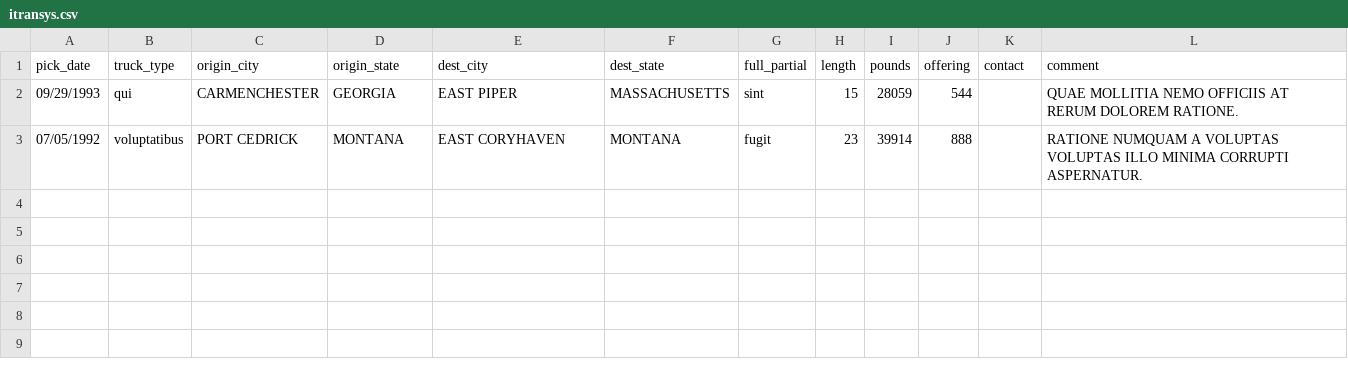
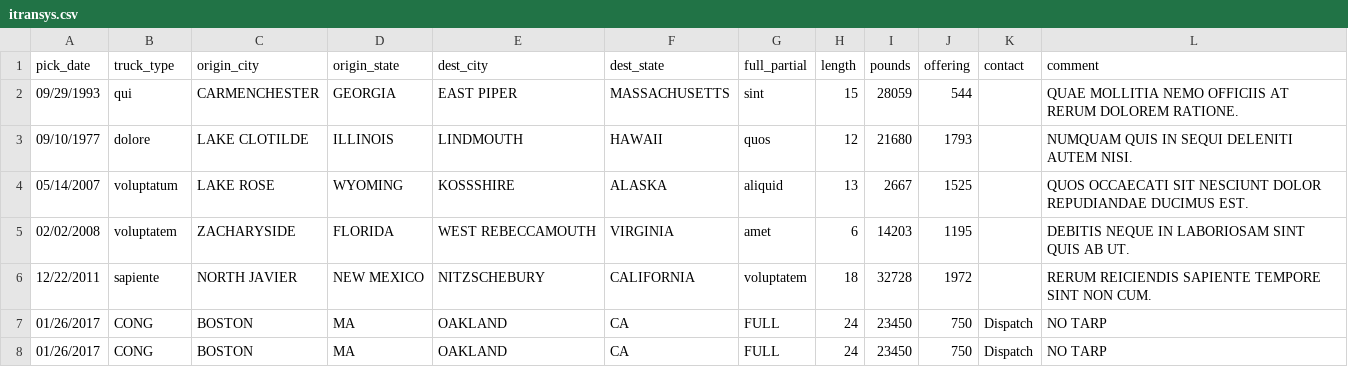
Before and after one commit to mikecornille/itransportsystems, a CSV file: storage/csv/itransys.csv, drawn as a sheet.

```diff
--- a/storage/csv/itransys.csv
+++ b/storage/csv/itransys.csv
@@ -2,2 +2,7 @@ pick_date,truck_type,origin_city,origin_state,dest_city,dest_state,full_partial,
 09/29/1993,qui,CARMENCHESTER,GEORGIA,"EAST PIPER",MASSACHUSETTS,sint,15,28059,544,,"QUAE MOLLITIA NEMO OFFICIIS AT RERUM DOLOREM RATIONE."
-07/05/1992,voluptatibus,"PORT CEDRICK",MONTANA,"EAST CORYHAVEN",MONTANA,fugit,23,39914,888,,"RATIONE NUMQUAM A VOLUPTAS VOLUPTAS ILLO MINIMA CORRUPTI ASPERNATUR."
+09/10/1977,dolore,"LAKE CLOTILDE",ILLINOIS,LINDMOUTH,HAWAII,quos,12,21680,1793,,"NUMQUAM QUIS IN SEQUI DELENITI AUTEM NISI."
+05/14/2007,voluptatum,"LAKE ROSE",WYOMING,KOSSSHIRE,ALASKA,aliquid,13,2667,1525,,"QUOS OCCAECATI SIT NESCIUNT DOLOR REPUDIANDAE DUCIMUS EST."
+02/02/2008,voluptatem,ZACHARYSIDE,FLORIDA,"WEST REBECCAMOUTH",VIRGINIA,amet,6,14203,1195,,"DEBITIS NEQUE IN LABORIOSAM SINT QUIS AB UT."
+12/22/2011,sapiente,"NORTH JAVIER","NEW MEXICO",NITZSCHEBURY,CALIFORNIA,voluptatem,18,32728,1972,,"RERUM REICIENDIS SAPIENTE TEMPORE SINT NON CUM."
+01/26/2017,CONG,BOSTON,MA,OAKLAND,CA,FULL,24,23450,750,Dispatch,"NO TARP"
+01/26/2017,CONG,BOSTON,MA,OAKLAND,CA,FULL,24,23450,750,Dispatch,"NO TARP"
```
Also changed, not shown: 13 other files.
